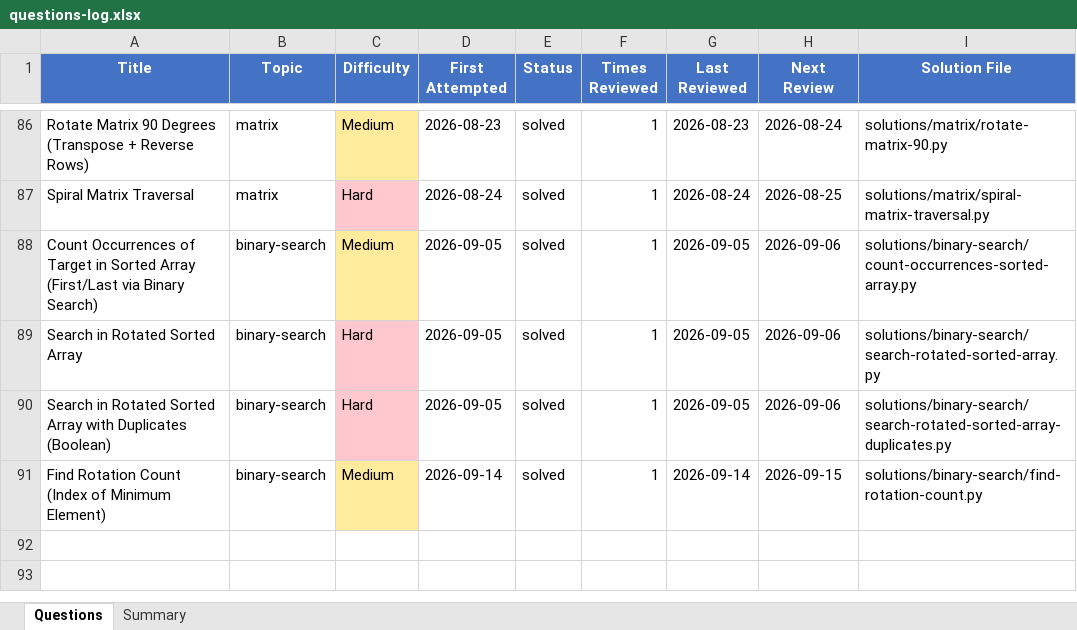
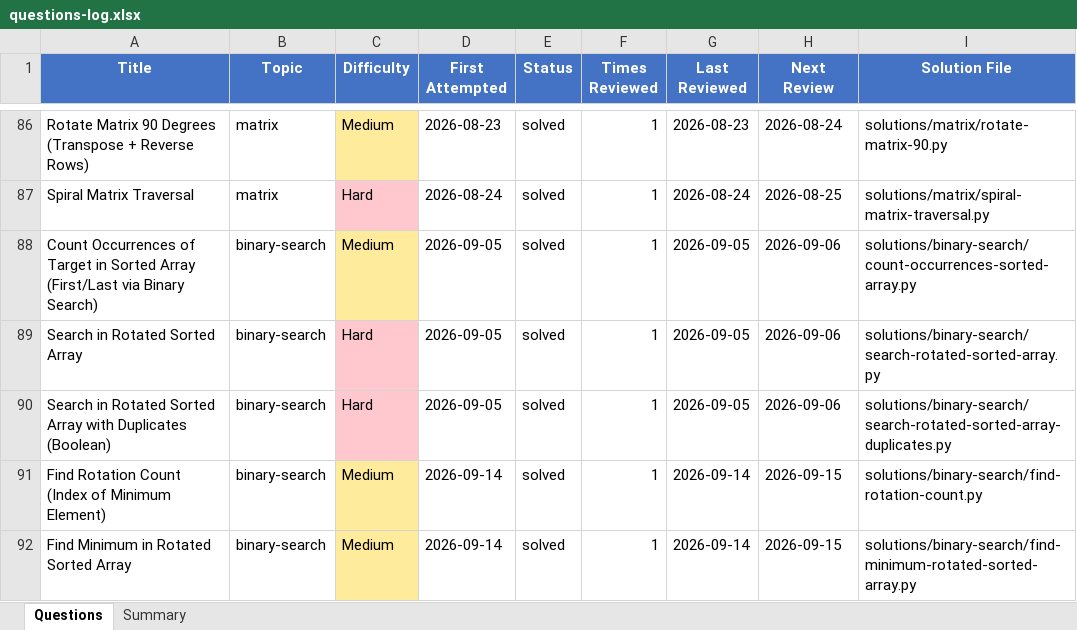
Before and after one commit to Ankush-Manhas840/Practice, an Excel workbook: questions-log.xlsx, sheet Questions, drawn as a sheet; only a part is shown, gaps mark what is left out; values as stored, in another font and other column widths than the file's, no borders; the diff names each change by its address in the sheet, - before the commit and + after, or states it on an @@ line.

```diff
--- a/questions-log.xlsx (sheet Questions)
+++ b/questions-log.xlsx (sheet Questions)
+row 92: Find Minimum in Rotated Sorted Array | binary-search | Medium | 2026-09-14 | solved | 1 | 2026-09-14 | 2026-09-15 | solutions/binary-search/find-minimum-rotated-sorted-array.py
```
Also changed, not shown: 2 other files.
